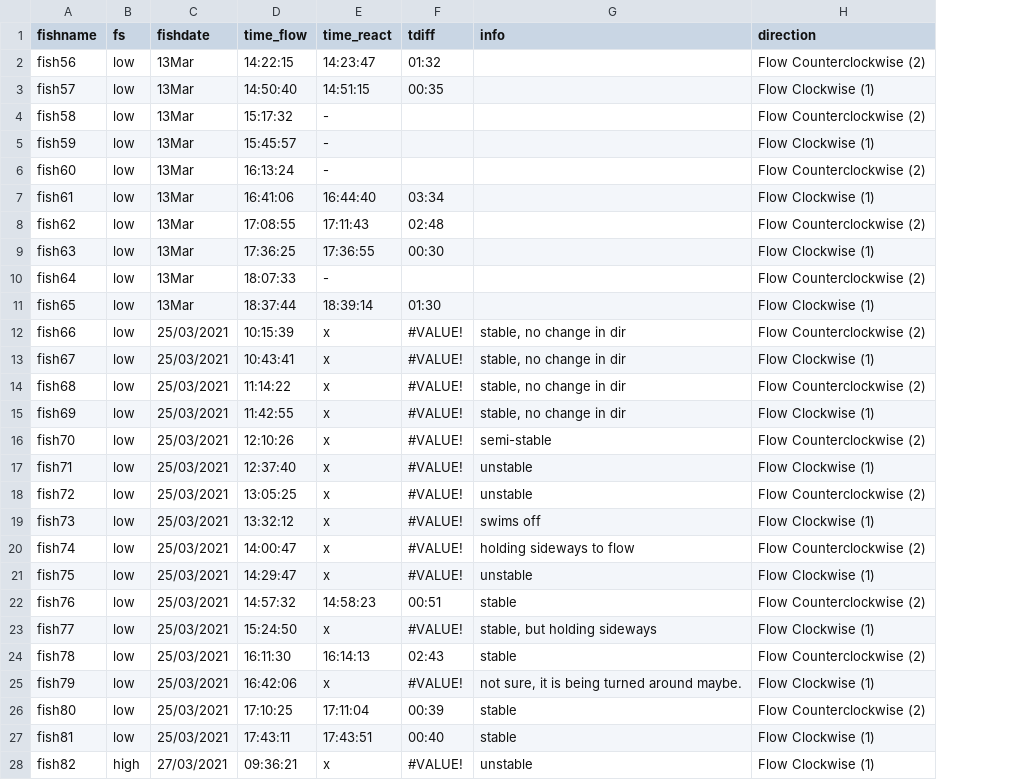
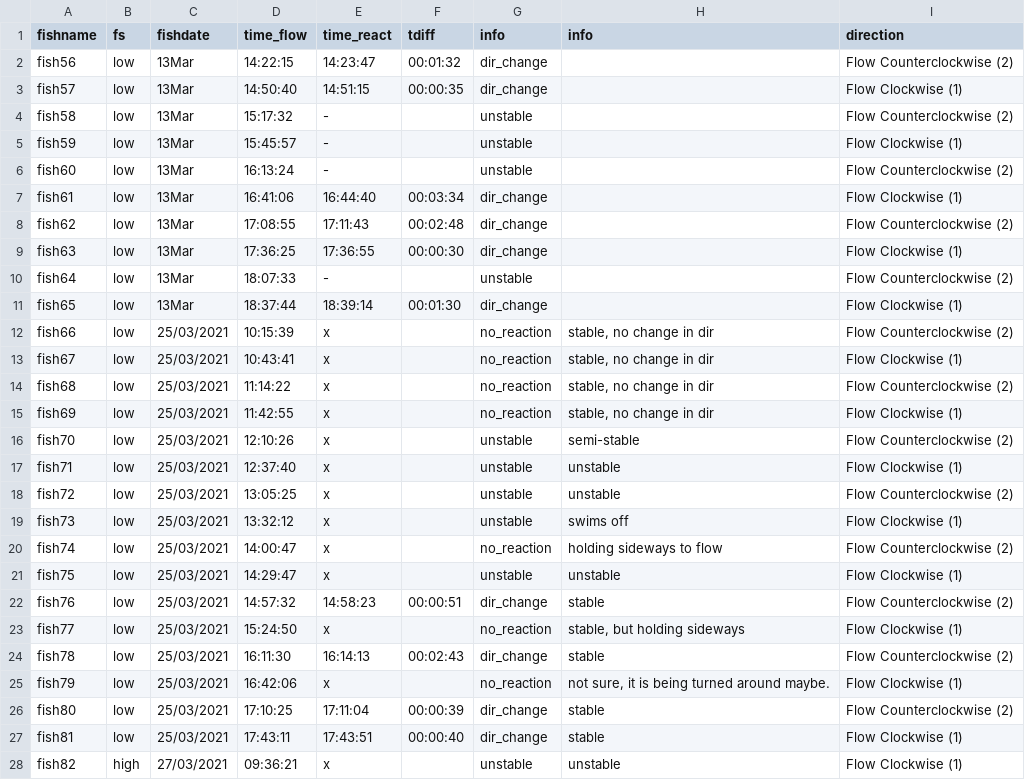
Before and after one commit to mixmixmix/imgtext, a CSV file: input/reaction21.csv, drawn as a sheet; only a part is shown; the diff covers the shown part only; the diff names each change by its address in the sheet, - before the commit and + after, or states it on an @@ line.

```diff
--- a/input/reaction21.csv
+++ b/input/reaction21.csv
+column G (info), rows 2-28: dir_change | dir_change | unstable | unstable | unstable | dir_change | dir_change | dir_change | unstable | dir_change | no_reaction | no_reaction | no_reaction | no_reaction | unstable | unstable | unstable | unstable | no_reaction | unstable | dir_change | no_reaction | dir_change | no_reaction | dir_change | dir_change | unstable
-F2 (tdiff): 01:32
+F2 (tdiff): 00:01:32
-F3 (tdiff): 00:35
+F3 (tdiff): 00:00:35
-F7 (tdiff): 03:34
+F7 (tdiff): 00:03:34
-F8 (tdiff): 02:48
+F8 (tdiff): 00:02:48
-F9 (tdiff): 00:30
+F9 (tdiff): 00:00:30
-F11 (tdiff): 01:30
+F11 (tdiff): 00:01:30
-F12:F21 (tdiff): #VALUE!
+F12:F21 (tdiff): (empty)
-F22 (tdiff): 00:51
+F22 (tdiff): 00:00:51
-F23 (tdiff): #VALUE!
+F23 (tdiff): (empty)
-F24 (tdiff): 02:43
+F24 (tdiff): 00:02:43
-F25 (tdiff): #VALUE!
+F25 (tdiff): (empty)
-F26 (tdiff): 00:39
+F26 (tdiff): 00:00:39
-F27 (tdiff): 00:40
+F27 (tdiff): 00:00:40
-F28 (tdiff): #VALUE!
+F28 (tdiff): (empty)
```
Also changed, not shown: 18 edited cells elsewhere in this file, input/switchcross.csv, 6 other files.
